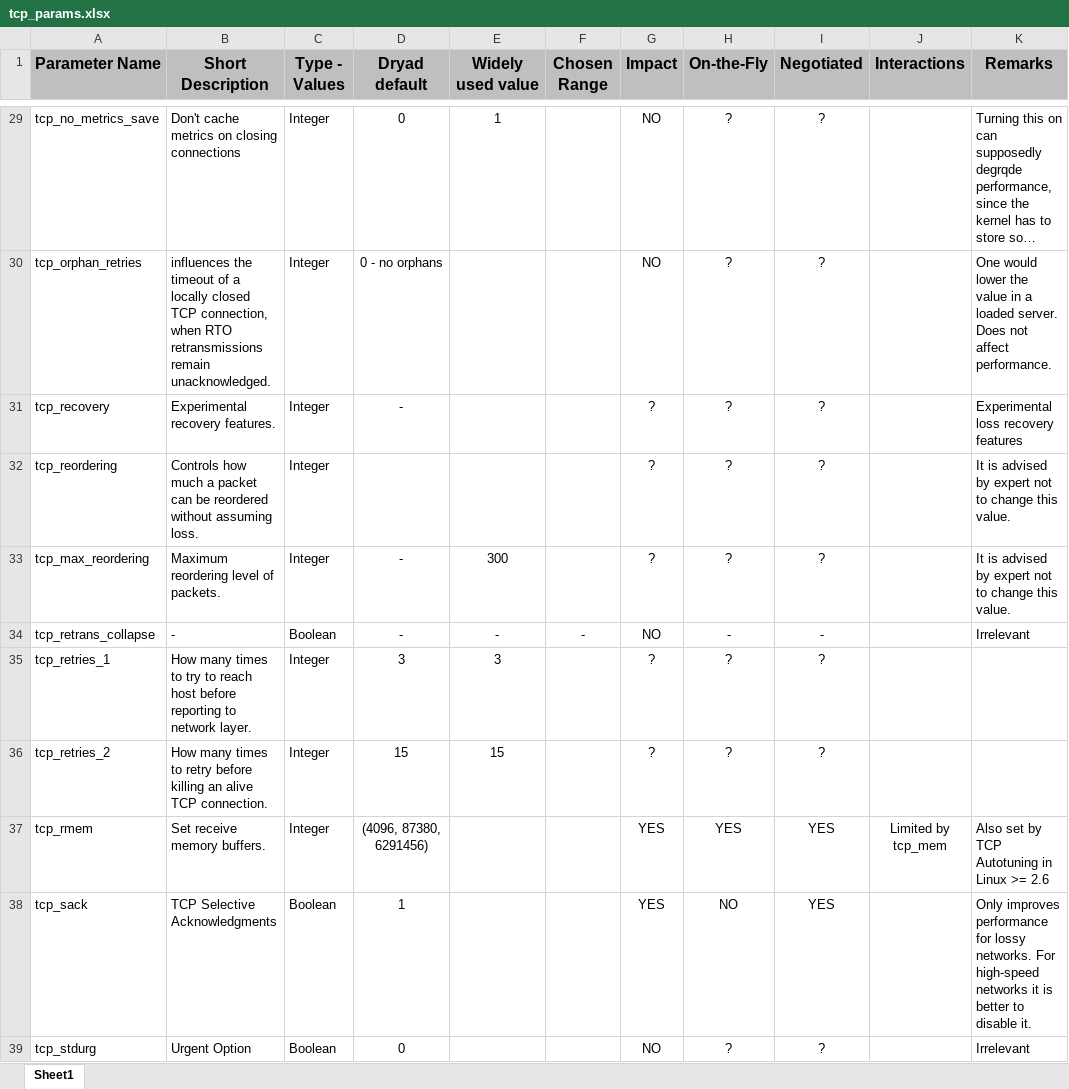
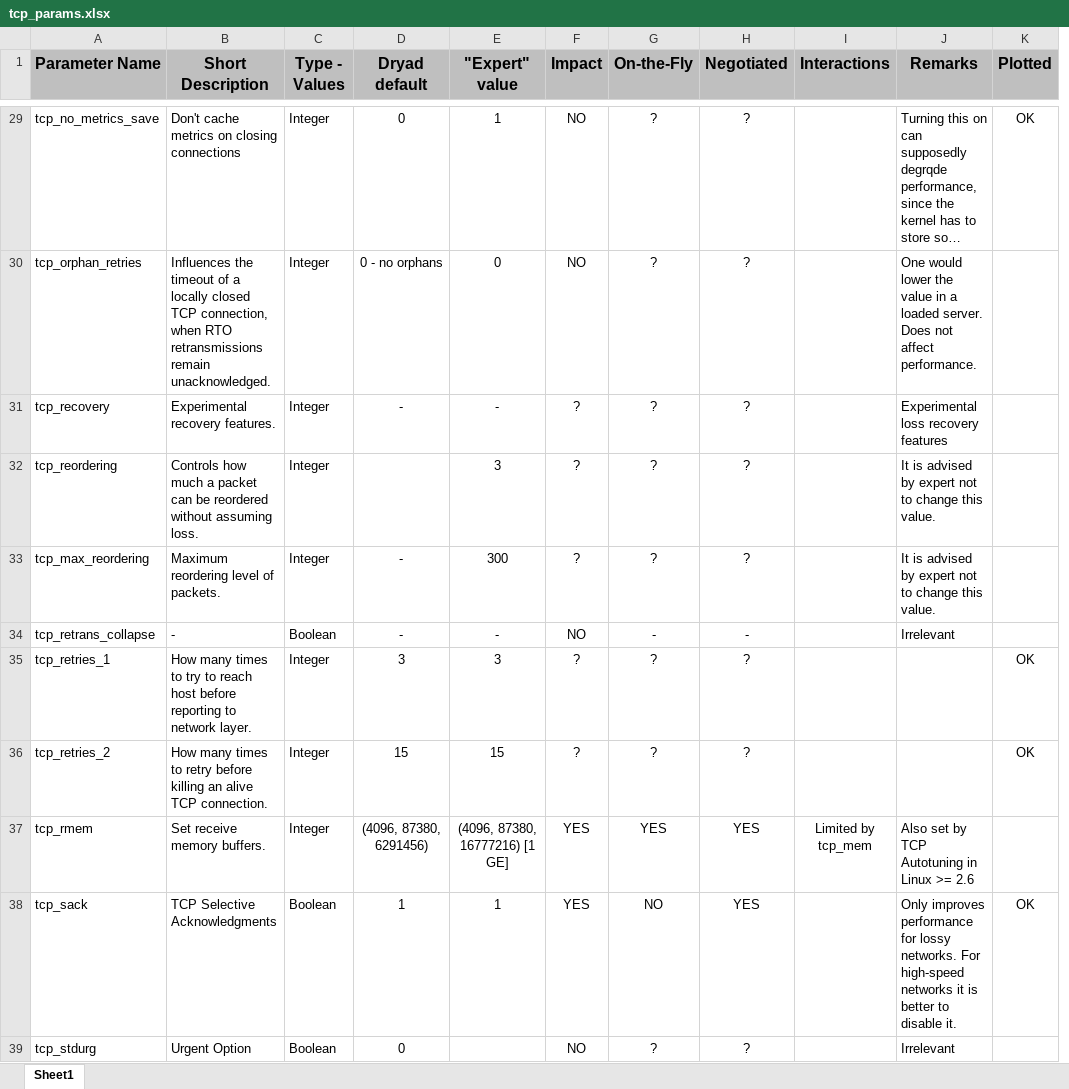
Before and after one commit to tonykarkats/tcp_param_tuning, an Excel workbook: tcp_params.xlsx, sheet Sheet1, drawn as a sheet; only a part is shown, gaps mark what is left out; long unchanged cells end in …; values as stored, in another font and other column widths than the file's, no borders; conditional formats not drawn; removed rows and columns are numbered as before the commit, all else as after; the diff covers the shown part only; the diff names each change by its address in the sheet, - before the commit and + after, or states it on an @@ line.

Commit message:
Added expert values to tcp_params.xlsx

```diff
--- a/tcp_params.xlsx (sheet Sheet1)
+++ b/tcp_params.xlsx (sheet Sheet1)
-column F (Chosen Range), row 34: -
+column K (Plotted), rows 29-38: OK |  |  |  |  |  | OK | OK |  | OK
-E1: Widely used value
+E1: "Expert" value
-B30 (Short Description): influences the timeout…
+B30 (Short Description): Influences the timeout…
-E30 ("Expert" value): (empty)
+E30 ("Expert" value): 0
-E31 ("Expert" value): (empty)
+E31 ("Expert" value): -
-E32 ("Expert" value): (empty)
+E32 ("Expert" value): 3
-E37 ("Expert" value): (empty)
+E37 ("Expert" value): (4096, 87380, 16777216) [1 GE]
-E38 ("Expert" value): (empty)
+E38 ("Expert" value): 1
```
Also changed, not shown: 34 edited cells elsewhere in this sheet.
